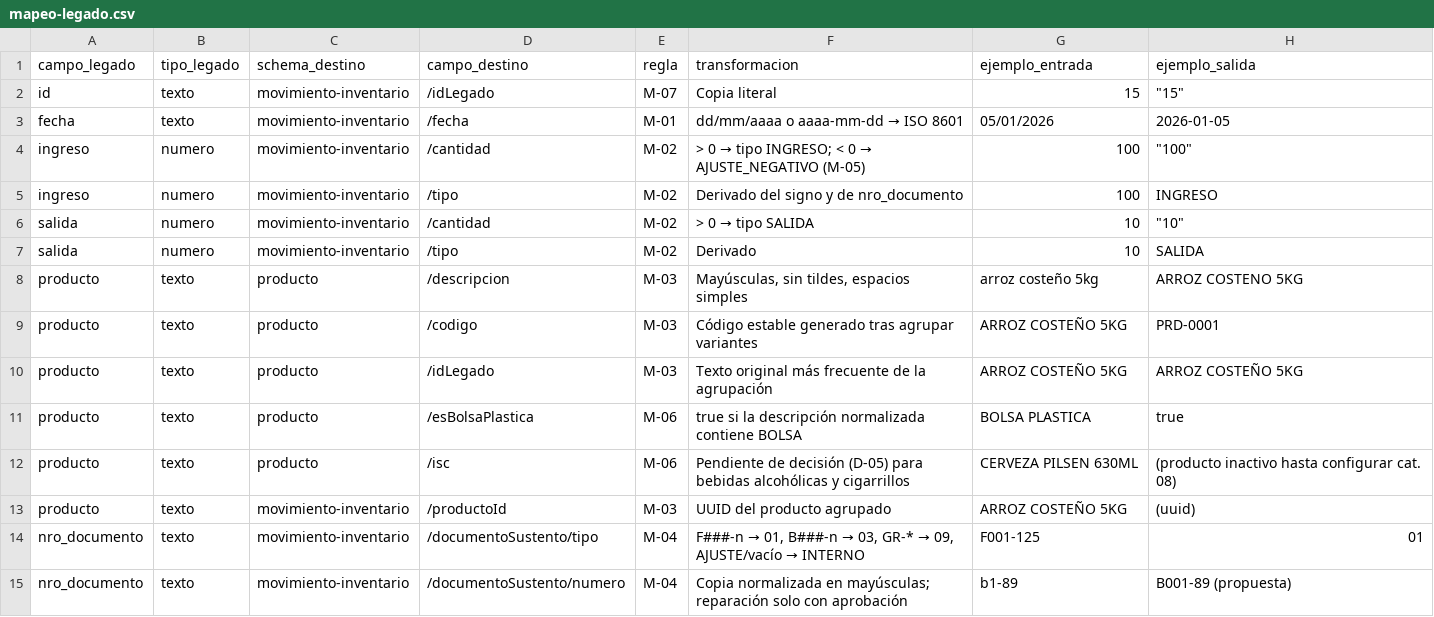
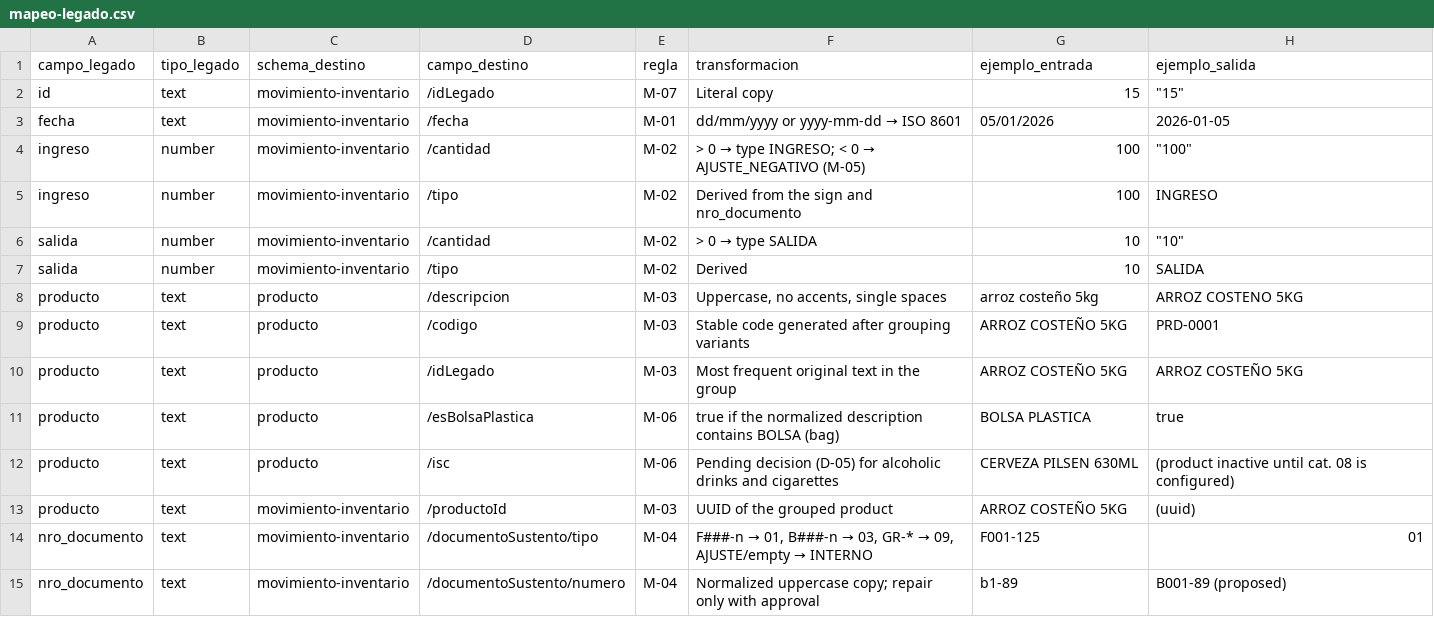
Before and after one commit to lourdesxiomara/MEDIOCURSO, a CSV file: specs/06-migracion/mapeo-legado.csv, drawn as a sheet.

```diff
--- a/specs/06-migracion/mapeo-legado.csv
+++ b/specs/06-migracion/mapeo-legado.csv
@@ -1,15 +1,15 @@
 campo_legado,tipo_legado,schema_destino,campo_destino,regla,transformacion,ejemplo_entrada,ejemplo_salida
-id,texto,movimiento-inventario,/idLegado,M-07,Copia literal,15,"""15"""
-fecha,texto,movimiento-inventario,/fecha,M-01,dd/mm/aaaa o aaaa-mm-dd → ISO 8601,05/01/2026,2026-01-05
-ingreso,numero,movimiento-inventario,/cantidad,M-02,"> 0 → tipo INGRESO; < 0 → AJUSTE_NEGATIVO (M-05)",100,"""100"""
-ingreso,numero,movimiento-inventario,/tipo,M-02,Derivado del signo y de nro_documento,100,INGRESO
-salida,numero,movimiento-inventario,/cantidad,M-02,> 0 → tipo SALIDA,10,"""10"""
-salida,numero,movimiento-inventario,/tipo,M-02,Derivado,10,SALIDA
-producto,texto,producto,/descripcion,M-03,"Mayúsculas, sin tildes, espacios simples",arroz costeño 5kg,ARROZ COSTENO 5KG
-producto,texto,producto,/codigo,M-03,Código estable generado tras agrupar variantes,ARROZ COSTEÑO 5KG,PRD-0001
-producto,texto,producto,/idLegado,M-03,Texto original más frecuente de la agrupación,ARROZ COSTEÑO 5KG,ARROZ COSTEÑO 5KG
-producto,texto,producto,/esBolsaPlastica,M-06,true si la descripción normalizada contiene BOLSA,BOLSA PLASTICA,true
-producto,texto,producto,/isc,M-06,Pendiente de decisión (D-05) para bebidas alcohólicas y cigarrillos,CERVEZA PILSEN 630ML,(producto inactivo hasta configurar cat. 08)
-producto,texto,movimiento-inventario,/productoId,M-03,UUID del producto agrupado,ARROZ COSTEÑO 5KG,(uuid)
-nro_documento,texto,movimiento-inventario,/documentoSustento/tipo,M-04,"F###-n → 01, B###-n → 03, GR-* → 09, AJUSTE/vacío → INTERNO",F001-125,01
-nro_documento,texto,movimiento-inventario,/documentoSustento/numero,M-04,Copia normalizada en mayúsculas; reparación solo con aprobación,b1-89,B001-89 (propuesta)
+id,text,movimiento-inventario,/idLegado,M-07,Literal copy,15,"""15"""
+fecha,text,movimiento-inventario,/fecha,M-01,dd/mm/yyyy or yyyy-mm-dd → ISO 8601,05/01/2026,2026-01-05
+ingreso,number,movimiento-inventario,/cantidad,M-02,> 0 → type INGRESO; < 0 → AJUSTE_NEGATIVO (M-05),100,"""100"""
+ingreso,number,movimiento-inventario,/tipo,M-02,Derived from the sign and nro_documento,100,INGRESO
+salida,number,movimiento-inventario,/cantidad,M-02,> 0 → type SALIDA,10,"""10"""
+salida,number,movimiento-inventario,/tipo,M-02,Derived,10,SALIDA
+producto,text,producto,/descripcion,M-03,"Uppercase, no accents, single spaces",arroz costeño 5kg,ARROZ COSTENO 5KG
+producto,text,producto,/codigo,M-03,Stable code generated after grouping variants,ARROZ COSTEÑO 5KG,PRD-0001
+producto,text,producto,/idLegado,M-03,Most frequent original text in the group,ARROZ COSTEÑO 5KG,ARROZ COSTEÑO 5KG
+producto,text,producto,/esBolsaPlastica,M-06,true if the normalized description contains BOLSA (bag),BOLSA PLASTICA,true
+producto,text,producto,/isc,M-06,Pending decision (D-05) for alcoholic drinks and cigarettes,CERVEZA PILSEN 630ML,(product inactive until cat. 08 is configured)
+producto,text,movimiento-inventario,/productoId,M-03,UUID of the grouped product,ARROZ COSTEÑO 5KG,(uuid)
+nro_documento,text,movimiento-inventario,/documentoSustento/tipo,M-04,"F###-n → 01, B###-n → 03, GR-* → 09, AJUSTE/empty → INTERNO",F001-125,01
+nro_documento,text,movimiento-inventario,/documentoSustento/numero,M-04,Normalized uppercase copy; repair only with approval,b1-89,B001-89 (proposed)
```
Also changed, not shown: 17 other files.
